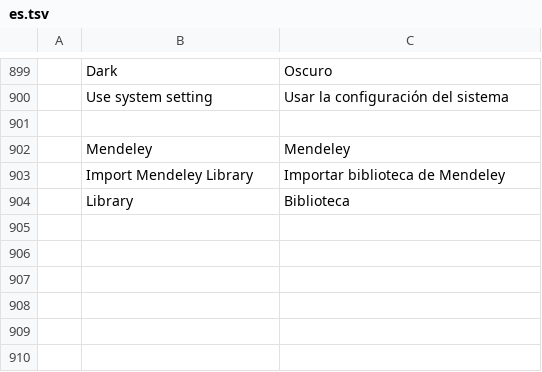
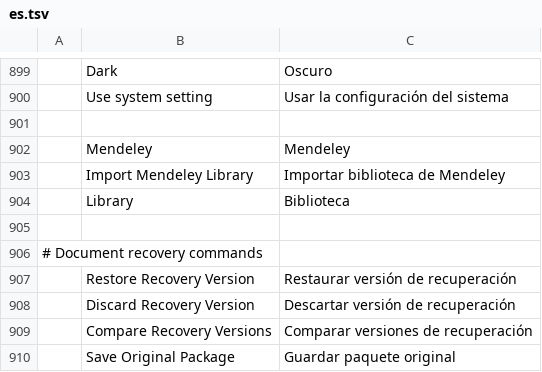
Before and after one commit to Shabirahmad427/wordcraft, a TSV file: crates/ui-egui/src/i18n/es.tsv, drawn as a sheet; only a part is shown, gaps mark what is left out; the diff names each change by its address in the sheet, - before the commit and + after, or states it on an @@ line.

```diff
--- a/crates/ui-egui/src/i18n/es.tsv
+++ b/crates/ui-egui/src/i18n/es.tsv
+row 905: (empty)
+row 906: # Document recovery commands
+row 907:  | Restore Recovery Version | Restaurar versión de recuperación
+row 908:  | Discard Recovery Version | Descartar versión de recuperación
+row 909:  | Compare Recovery Versions | Comparar versiones de recuperación
+row 910:  | Save Original Package | Guardar paquete original
```
Also changed, not shown: crates/ui-egui/src/i18n/ja.tsv, crates/ui-egui/src/i18n/pt-br.tsv, 19 other files.
